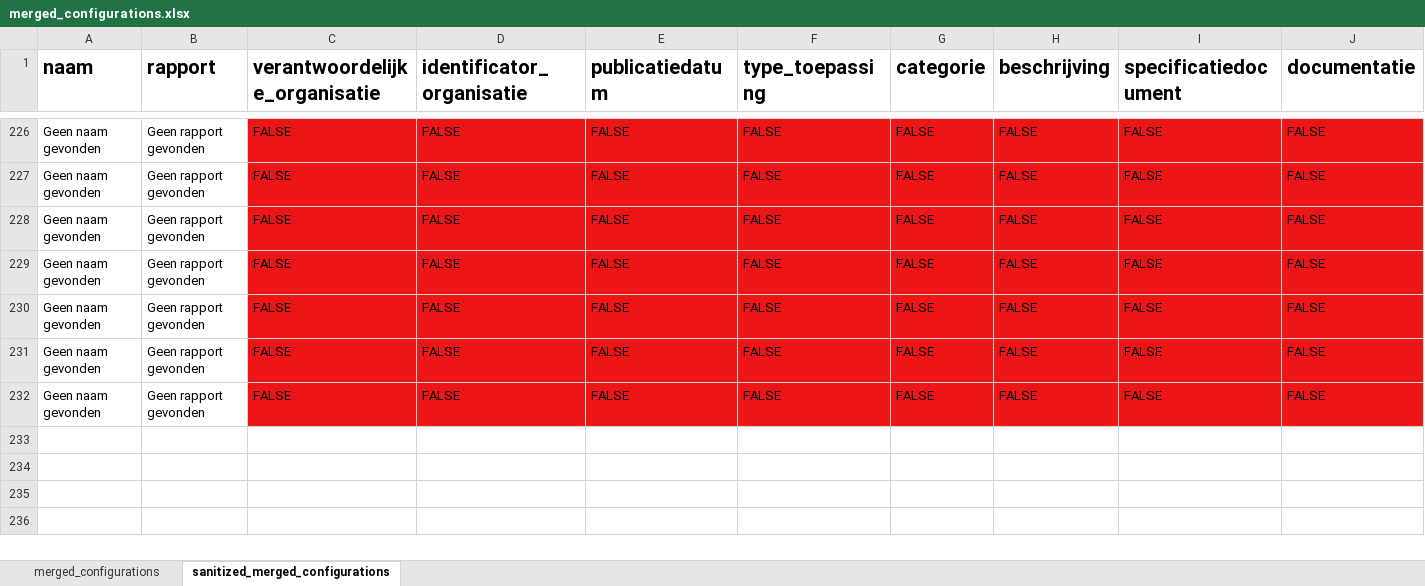
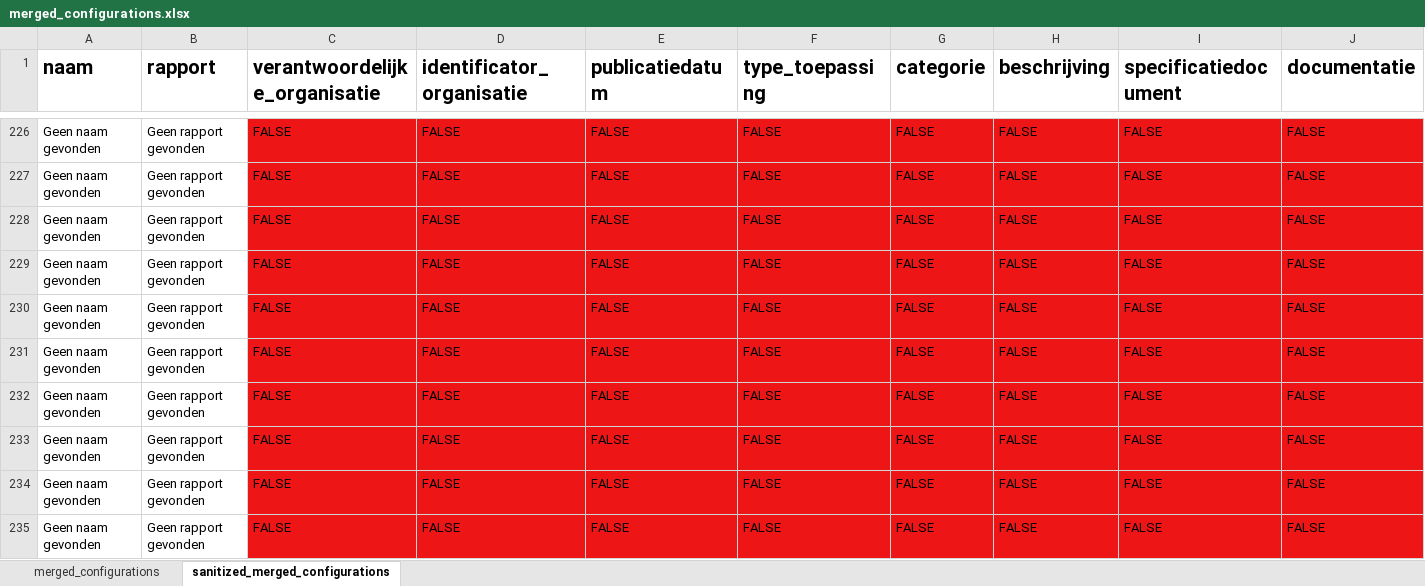
Before and after one commit to Informatievlaanderen/OSLO-Standaardenregister-validator, an Excel workbook: report/merged_configurations.xlsx, sheet sanitized_merged_configurations, drawn as a sheet; only a part is shown, gaps mark what is left out; values as stored, in another font and other column widths than the file's, no borders; rows hold the shown columns only; the diff names each change by its address in the sheet, - before the commit and + after, or states it on an @@ line.

```diff
--- a/report/merged_configurations.xlsx (sheet sanitized_merged_configurations)
+++ b/report/merged_configurations.xlsx (sheet sanitized_merged_configurations)
+row 233: Geen naam gevonden | Geen rapport gevonden | FALSE | FALSE | FALSE | FALSE | FALSE | FALSE | FALSE | FALSE
+row 234: Geen naam gevonden | Geen rapport gevonden | FALSE | FALSE | FALSE | FALSE | FALSE | FALSE | FALSE | FALSE
+row 235: Geen naam gevonden | Geen rapport gevonden | FALSE | FALSE | FALSE | FALSE | FALSE | FALSE | FALSE | FALSE
```
Also changed, not shown: sheet merged_configurations, 4 other files.
